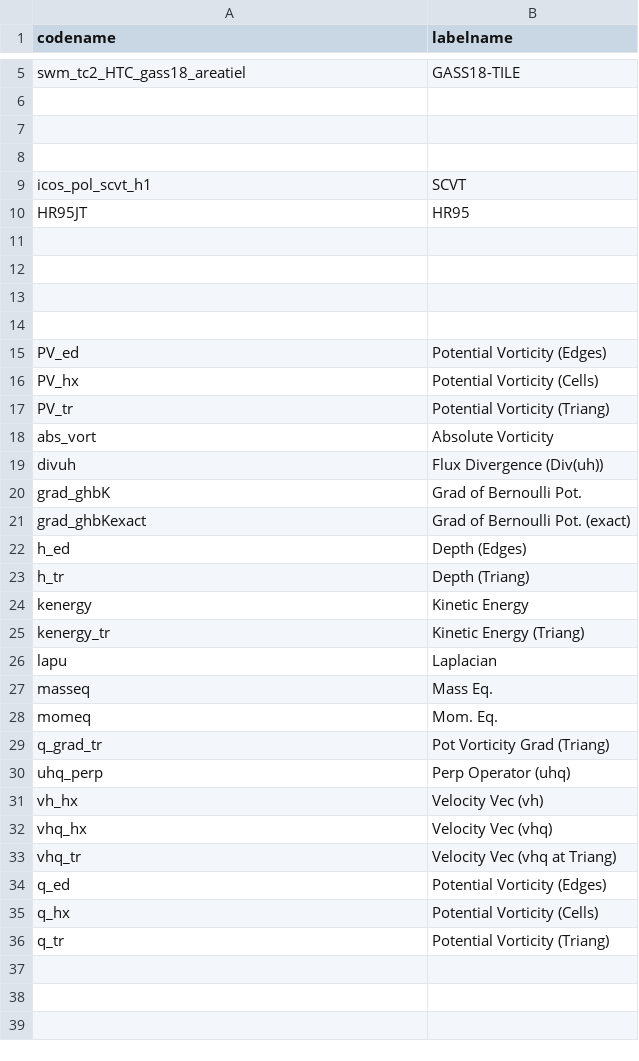
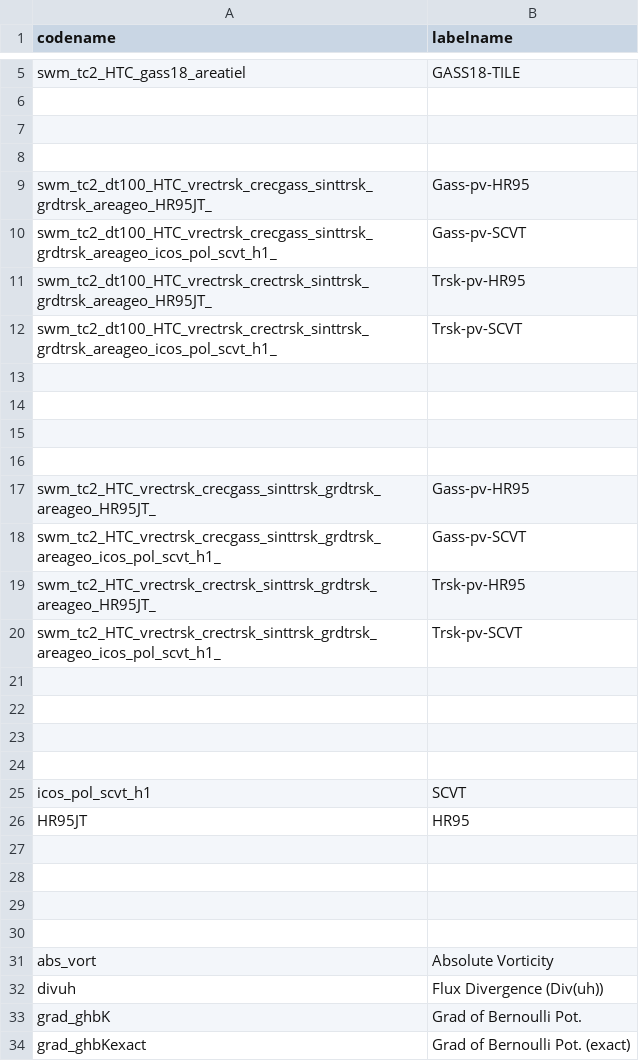
Before and after one commit to pedrospeixoto/iModel, a CSV file: pyscripts/fancy.csv, drawn as a sheet; only a part is shown, gaps mark what is left out; the shorter side is filled out with more unchanged rows; removed rows and columns are numbered as before the commit, all else as after; the diff names each change by its address in the sheet, - before the commit and + after, or states it on an @@ line.

```diff
--- a/pyscripts/fancy.csv
+++ b/pyscripts/fancy.csv
+row 9: swm_tc2_dt100_HTC_vrectrsk_crecgass_sinttrsk_grdtrsk_areageo_HR95JT_ | Gass-pv-HR95
+row 10: swm_tc2_dt100_HTC_vrectrsk_crecgass_sinttrsk_grdtrsk_areageo_icos_pol_scvt_h1_ | Gass-pv-SCVT
+row 11: swm_tc2_dt100_HTC_vrectrsk_crectrsk_sinttrsk_grdtrsk_areageo_HR95JT_ | Trsk-pv-HR95
+row 12: swm_tc2_dt100_HTC_vrectrsk_crectrsk_sinttrsk_grdtrsk_areageo_icos_pol_scvt_h1_ | Trsk-pv-SCVT
+row 13: (empty)
+row 14: (empty)
+row 15: (empty)
+row 16: (empty)
+row 17: swm_tc2_HTC_vrectrsk_crecgass_sinttrsk_grdtrsk_areageo_HR95JT_ | Gass-pv-HR95
+row 18: swm_tc2_HTC_vrectrsk_crecgass_sinttrsk_grdtrsk_areageo_icos_pol_scvt_h1_ | Gass-pv-SCVT
+row 19: swm_tc2_HTC_vrectrsk_crectrsk_sinttrsk_grdtrsk_areageo_HR95JT_ | Trsk-pv-HR95
+row 20: swm_tc2_HTC_vrectrsk_crectrsk_sinttrsk_grdtrsk_areageo_icos_pol_scvt_h1_ | Trsk-pv-SCVT
+row 21: (empty)
+row 22: (empty)
+row 23: (empty)
+row 24: (empty)
-row 15: PV_ed | Potential Vorticity (Edges)
-row 16: PV_hx | Potential Vorticity (Cells)
-row 17: PV_tr | Potential Vorticity (Triang)
```
Also changed, not shown: 14 other files.
